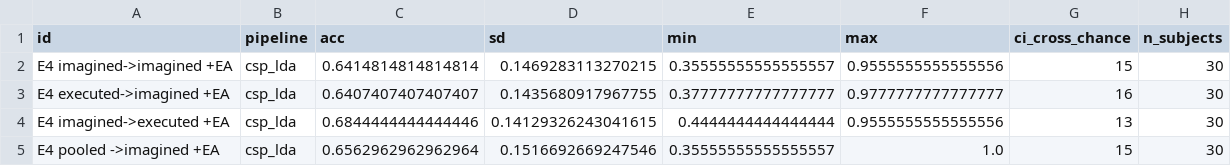
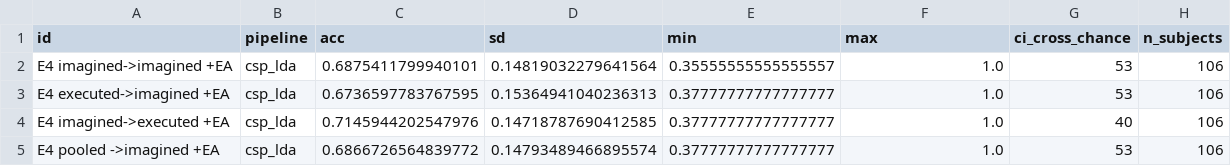
Before and after one commit to AyushXRane/eeg-mi-decoding, a CSV file: results/R6_transfer_with_alignment.csv, drawn as a sheet.

```diff
--- a/results/R6_transfer_with_alignment.csv
+++ b/results/R6_transfer_with_alignment.csv
@@ -1,5 +1,5 @@
 id,pipeline,acc,sd,min,max,ci_cross_chance,n_subjects
-E4 imagined->imagined  +EA,csp_lda,0.6414814814814814,0.1469283113270215,0.35555555555555557,0.9555555555555556,15,30
-E4 executed->imagined  +EA,csp_lda,0.6407407407407407,0.1435680917967755,0.37777777777777777,0.9777777777777777,16,30
-E4 imagined->executed  +EA,csp_lda,0.6844444444444446,0.14129326243041615,0.4444444444444444,0.9555555555555556,13,30
-E4 pooled  ->imagined  +EA,csp_lda,0.6562962962962964,0.1516692669247546,0.35555555555555557,1.0,15,30
+E4 imagined->imagined  +EA,csp_lda,0.6875411799940101,0.14819032279641564,0.35555555555555557,1.0,53,106
+E4 executed->imagined  +EA,csp_lda,0.6736597783767595,0.15364941040236313,0.37777777777777777,1.0,53,106
+E4 imagined->executed  +EA,csp_lda,0.7145944202547976,0.14718787690412585,0.37777777777777777,1.0,40,106
+E4 pooled  ->imagined  +EA,csp_lda,0.6866726564839772,0.14793489466895574,0.37777777777777777,1.0,53,106
```
Also changed, not shown: results/R3_permutation.csv, 12 other files.
